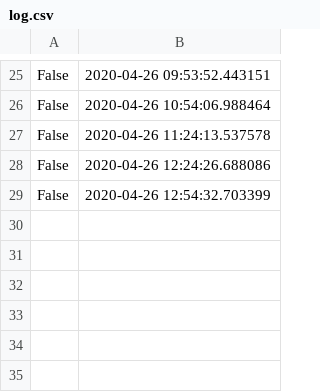
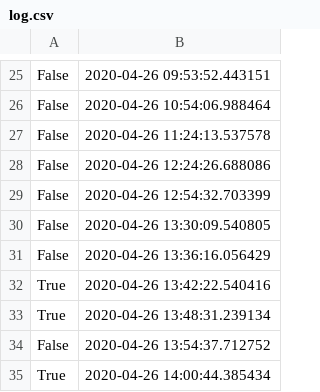
Before and after one commit to fagan2888/WholeFoodsDelivery, a CSV file: Logs/log.csv, drawn as a sheet; only a part is shown, gaps mark what is left out; the diff names each change by its address in the sheet, - before the commit and + after, or states it on an @@ line.

```diff
--- a/Logs/log.csv
+++ b/Logs/log.csv
+row 30: False | 2020-04-26 13:30:09.540805
+row 31: False | 2020-04-26 13:36:16.056429
+row 32: True | 2020-04-26 13:42:22.540416
+row 33: True | 2020-04-26 13:48:31.239134
+row 34: False | 2020-04-26 13:54:37.712752
+row 35: True | 2020-04-26 14:00:44.385434
```
Also changed, not shown: 1 other file.
